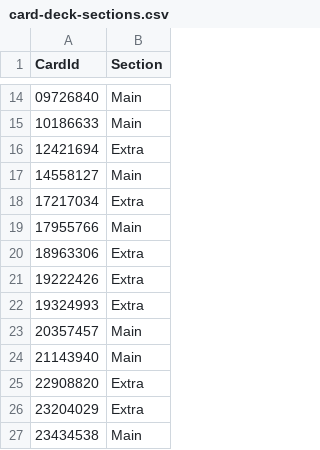
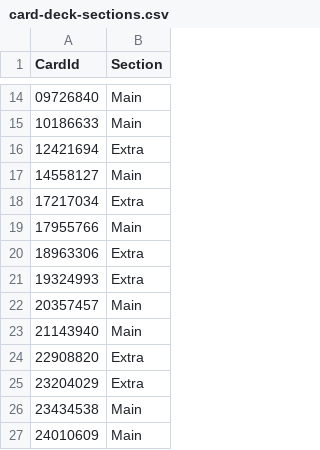
Before and after one commit to AChen1111/TCGGameDem0, a CSV file: TableData/card-deck-sections.csv, drawn as a sheet; only a part is shown, gaps mark what is left out; the shorter side is filled out with more unchanged rows; the diff names each change by its address in the sheet, - before the commit and + after, or states it on an @@ line.

```diff
--- a/TableData/card-deck-sections.csv
+++ b/TableData/card-deck-sections.csv
-row 21: 19222426 | Extra
```
Also changed, not shown: TableData/Cards.csv, TableData/Translations.csv, 15 other files.
